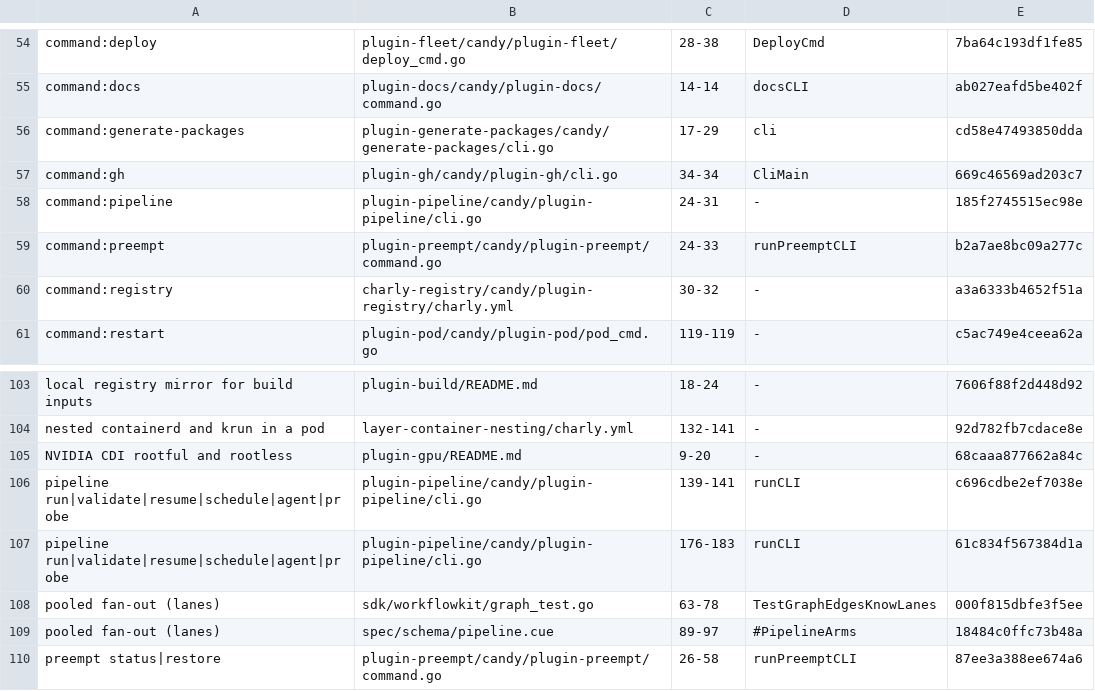
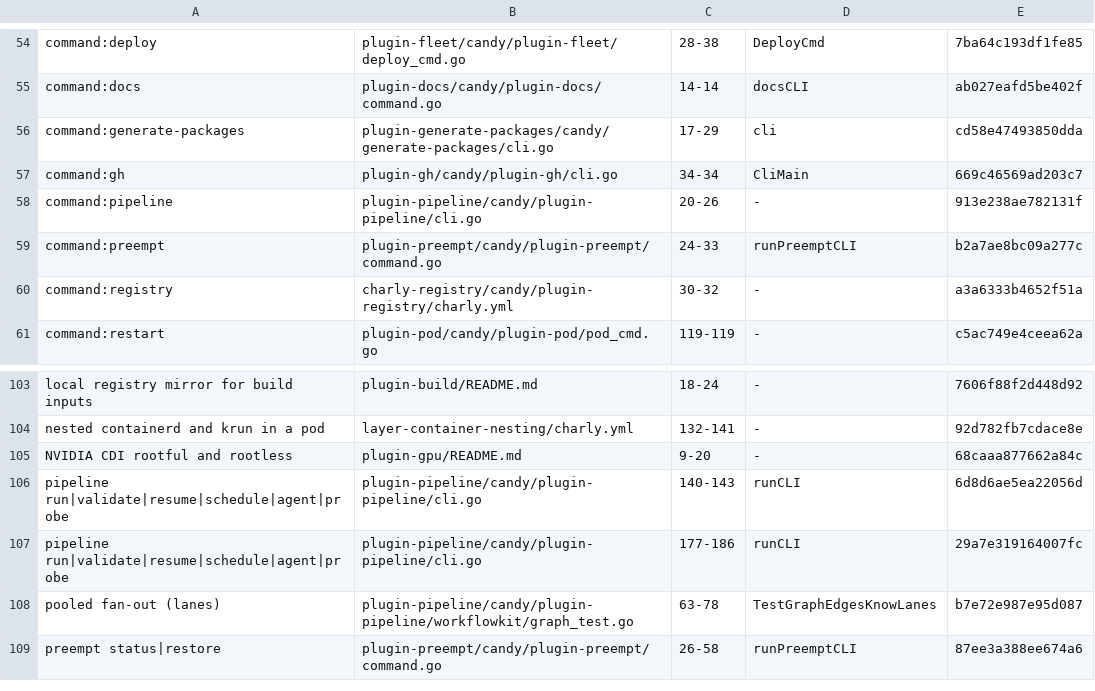
Before and after one commit to opencharly/opencharly, a TSV file: design/cite-baseline.tsv, drawn as a sheet; only a part is shown, gaps mark what is left out.

```diff
--- a/design/cite-baseline.tsv
+++ b/design/cite-baseline.tsv
@@ -57,3 +57,3 @@ command:generate-packages	plugin-generate-packages/candy/generate-packages/cli.g
 command:gh	plugin-gh/candy/plugin-gh/cli.go	34-34	CliMain	669c46569ad203c7
-command:pipeline	plugin-pipeline/candy/plugin-pipeline/cli.go	24-31	-	185f2745515ec98e
+command:pipeline	plugin-pipeline/candy/plugin-pipeline/cli.go	20-26	-	913e238ae782131f
 command:preempt	plugin-preempt/candy/plugin-preempt/command.go	24-33	runPreemptCLI	b2a7ae8bc09a277c
@@ -105,6 +105,5 @@ nested containerd and krun in a pod	layer-container-nesting/charly.yml	132-141	-
 NVIDIA CDI rootful and rootless	plugin-gpu/README.md	9-20	-	68caaa877662a84c
-pipeline run|validate|resume|schedule|agent|probe	plugin-pipeline/candy/plugin-pipeline/cli.go	139-141	runCLI	c696cdbe2ef7038e
-pipeline run|validate|resume|schedule|agent|probe	plugin-pipeline/candy/plugin-pipeline/cli.go	176-183	runCLI	61c834f567384d1a
-pooled fan-out (lanes)	sdk/workflowkit/graph_test.go	63-78	TestGraphEdgesKnowLanes	000f815dbfe3f5ee
-pooled fan-out (lanes)	spec/schema/pipeline.cue	89-97	#PipelineArms	18484c0ffc73b48a
+pipeline run|validate|resume|schedule|agent|probe	plugin-pipeline/candy/plugin-pipeline/cli.go	140-143	runCLI	6d8d6ae5ea22056d
+pipeline run|validate|resume|schedule|agent|probe	plugin-pipeline/candy/plugin-pipeline/cli.go	177-186	runCLI	29a7e319164007fc
+pooled fan-out (lanes)	plugin-pipeline/candy/plugin-pipeline/workflowkit/graph_test.go	63-78	TestGraphEdgesKnowLanes	b7e72e987e95d087
 preempt status|restore	plugin-preempt/candy/plugin-preempt/command.go	26-58	runPreemptCLI	87ee3a388ee674a6
```
Also changed, not shown: design/dpat-baseline.tsv, design/dulling.tsv.
